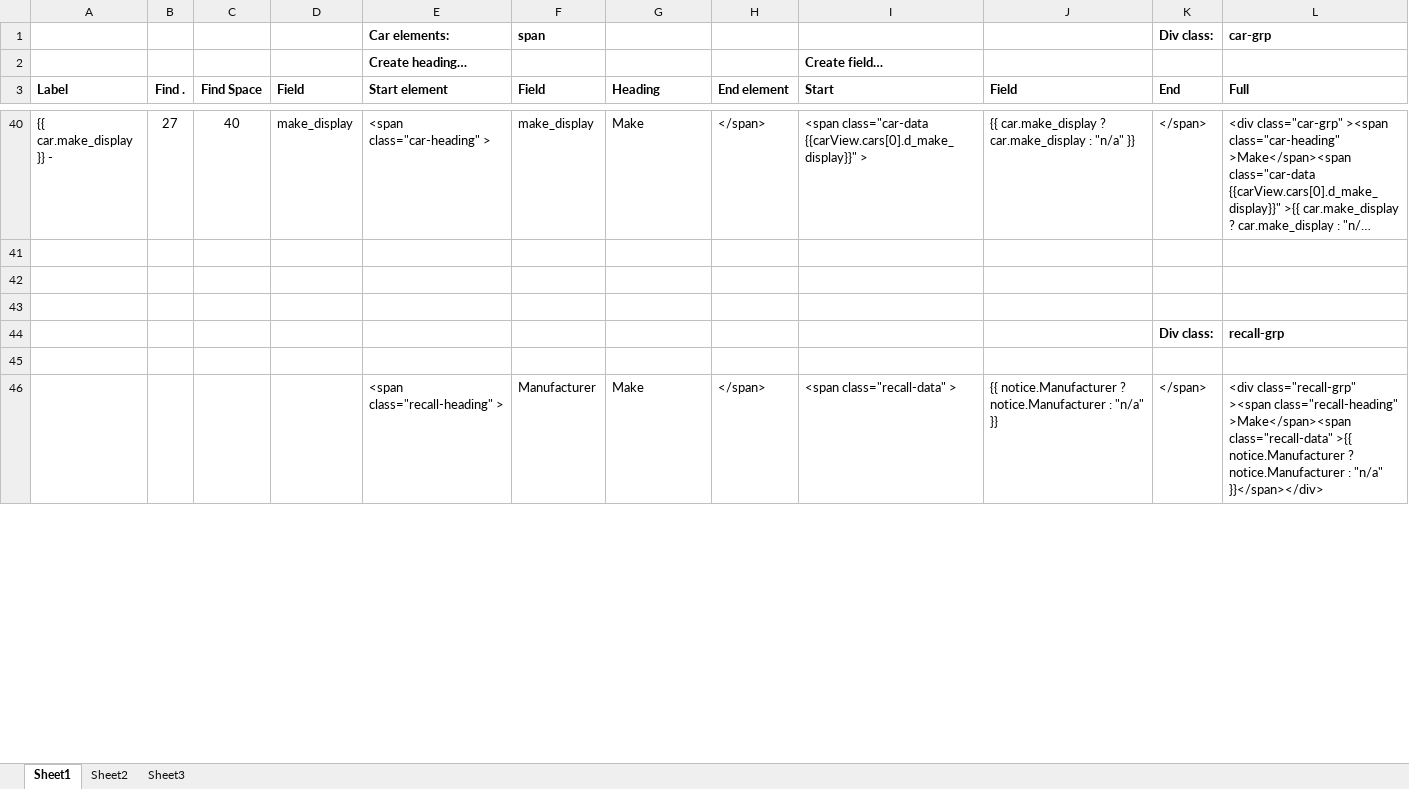
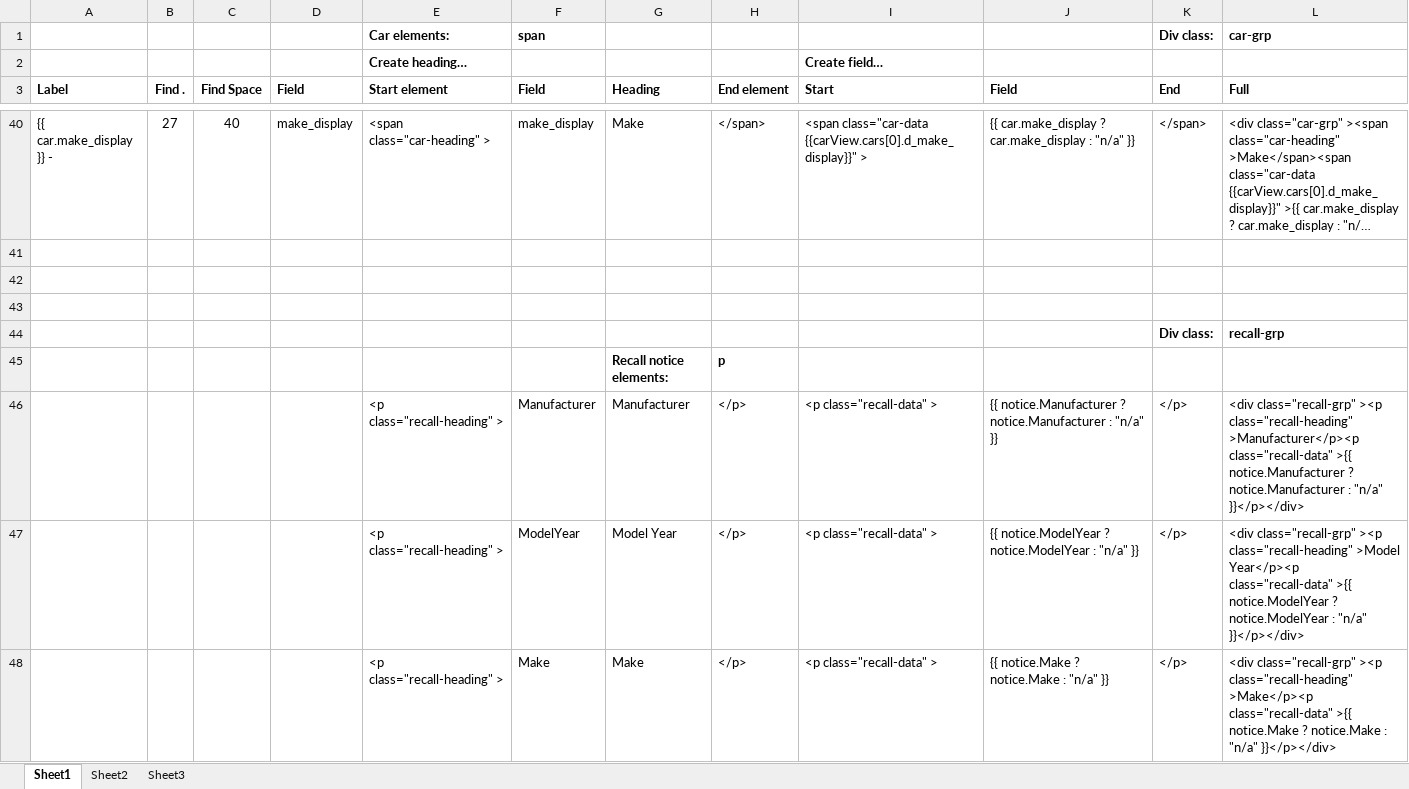
Before and after one commit to ejamesr/Cars2-CarFinder, an Excel workbook: Cars2/CarFieldsTemplate.xlsx, sheet Sheet1, drawn as a sheet; only a part is shown, gaps mark what is left out; long unchanged cells end in …; values as stored, in another font and other column widths than the file's, no borders; the diff covers the shown part only; the diff names each change by its address in the sheet, - before the commit and + after, or states it on an @@ line.

```diff
--- a/Cars2/CarFieldsTemplate.xlsx (sheet Sheet1)
+++ b/Cars2/CarFieldsTemplate.xlsx (sheet Sheet1)
-row 45: (empty)
+row 45:  |  |  |  |  |  | Recall notice elements: | p
-E46 (Start element): <span class="recall-heading" >
+E46 (Start element): <p class="recall-heading" >
-G46 (Heading): Make
+G46 (Heading): Manufacturer
-H46 (End element): </span>
+H46 (End element): </p>
-I46 (Start): <span class="recall-data" >
+I46 (Start): <p class="recall-data" >
-K46 (End): </span>
+K46 (End): </p>
-L46 (Full): <div class="recall-grp" ><span class="recall-heading" >Make</span><span class="recall-data" >{{ notice.Manufacturer ? notice.Manufacturer : "n/a" }}</span></div>
+L46 (Full): <div class="recall-grp" ><p class="recall-heading" >Manufacturer</p><p class="recall-data" >{{ notice.Manufacturer ? notice.Manufacturer : "n/a" }}</p></div>
+row 47:  |  |  |  | <p class="recall-heading" > | ModelYear | Model Year | </p> | <p class="recall-data" > | {{ notice.ModelYear ? notice.ModelYear : "n/a" }} | </p> | <div class="recall-grp" ><p class="recall-heading" >Model Year</p><p class="recall-data" >{{ notice.ModelYear ? notice.ModelYear : "n/a" }}</p></div>
+row 48:  |  |  |  | <p class="recall-heading" > | Make | Make | </p> | <p class="recall-data" > | {{ notice.Make ? notice.Make : "n/a" }} | </p> | <div class="recall-grp" ><p class="recall-heading" >Make</p><p class="recall-data" >{{ notice.Make ? notice.Make : "n/a" }}</p></div>
```
Also changed, not shown: 1 added row, 3 removed rows and 35 edited cells elsewhere in this sheet, formulas that keep their value, 46 other files.
